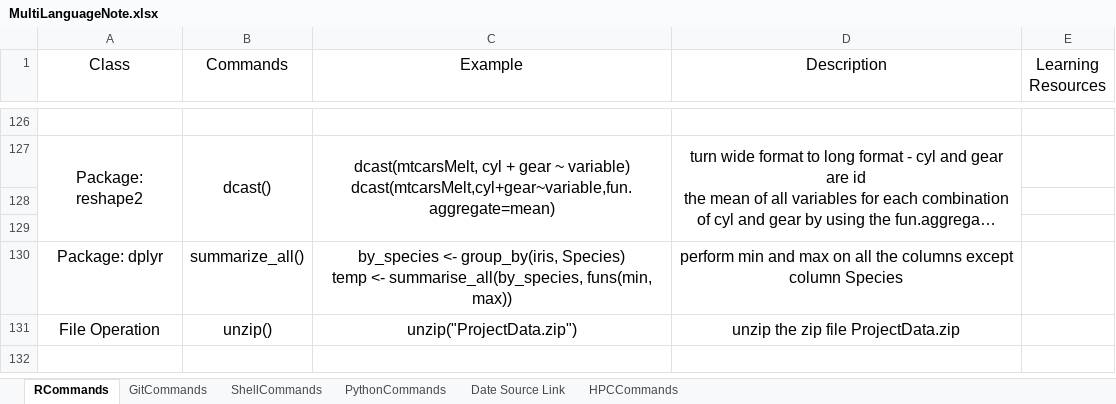
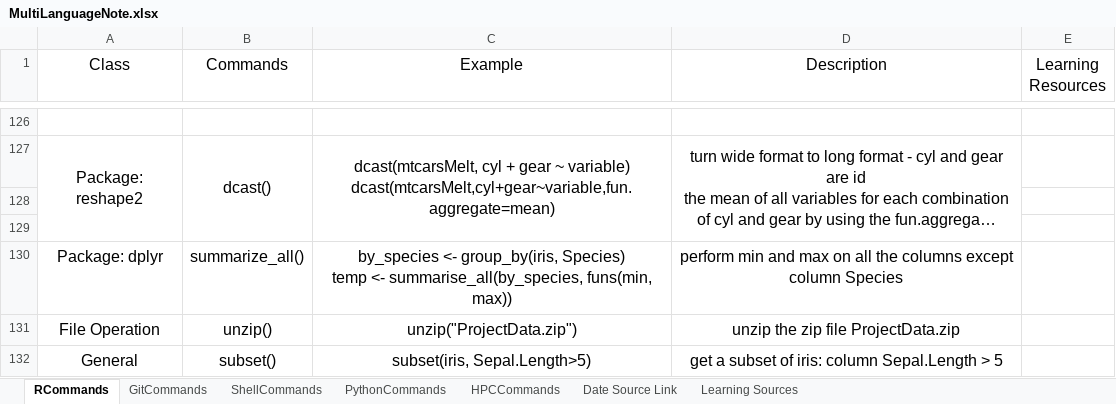
Before and after one commit to YKBKyle/RProgammingNote, an Excel workbook: MultiLanguageNote.xlsx, sheet RCommands, drawn as a sheet; only a part is shown, gaps mark what is left out; long unchanged cells end in …; values as stored, in another font and other column widths than the file's, no borders; the diff names each change by its address in the sheet, - before the commit and + after, or states it on an @@ line.

```diff
--- a/MultiLanguageNote.xlsx (sheet RCommands)
+++ b/MultiLanguageNote.xlsx (sheet RCommands)
+sheet tab: Learning Sources
@@ sheet tab order changed: RCommands | GitCommands | ShellCommands | PythonCommands | HPCCommands | Date Source Link | Learning Sources @@
+row 132: General | subset() | subset(iris, Sepal.Length>5) | get a subset of iris: column Sepal.Length > 5
```
